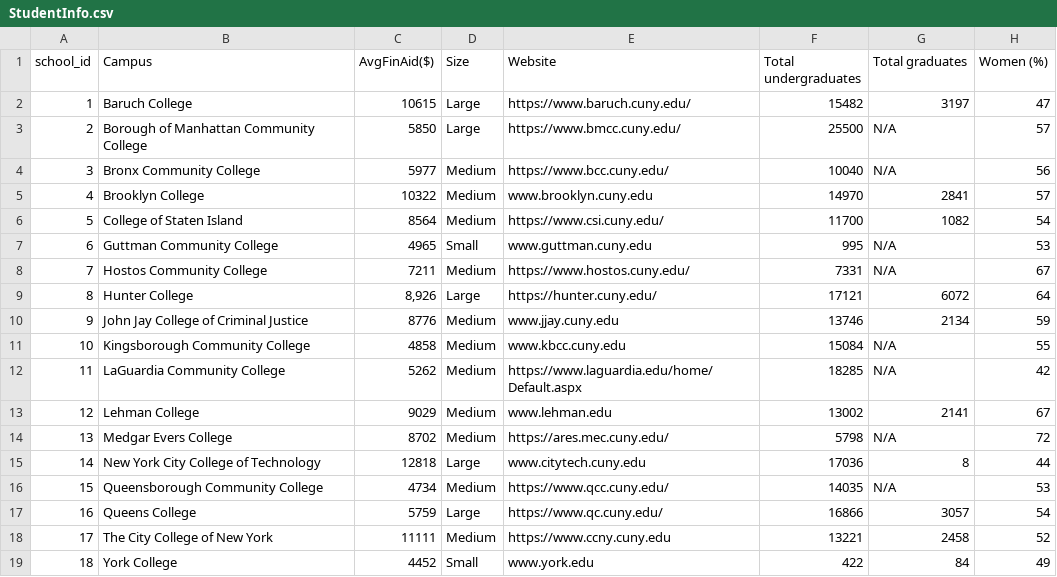
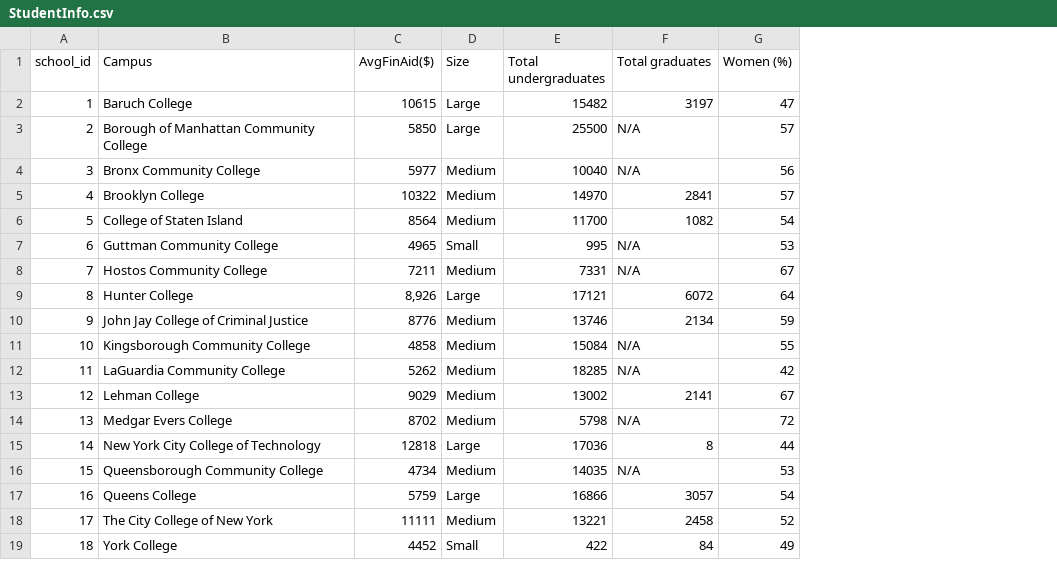
Before and after one commit to nursimadonuk/CUNY_HUB_Project, a CSV file: data/StudentInfo.csv, drawn as a sheet; only a part is shown; the diff names each change by its address in the sheet, - before the commit and + after, or states it on an @@ line.

```diff
--- a/data/StudentInfo.csv
+++ b/data/StudentInfo.csv
-column E (Website), rows 2-19: https://www.baruch.cuny.edu/ | https://www.bmcc.cuny.edu/ | https://www.bcc.cuny.edu/ | www.brooklyn.cuny.edu | https://www.csi.cuny.edu/ | www.guttman.cuny.edu | https://www.hostos.cuny.edu/ | https://hunter.cuny.edu/ | www.jjay.cuny.edu | www.kbcc.cuny.edu | https://www.laguardia.edu/home/Default.aspx | www.lehman.edu | https://ares.mec.cuny.edu/ | www.citytech.cuny.edu | https://www.qcc.cuny.edu/ | https://www.qc.cuny.edu/ | https://www.ccny.cuny.edu | www.york.edu
```
Also changed, not shown: data/CUNY_Location.csv, 1 other file.
